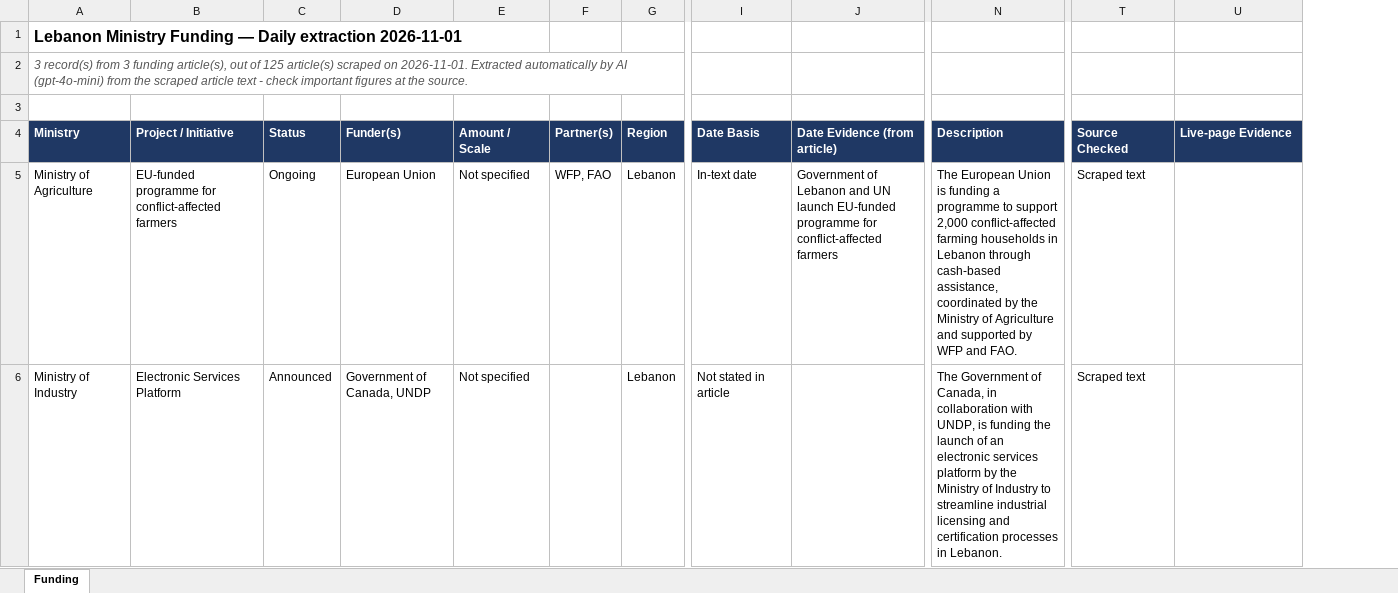
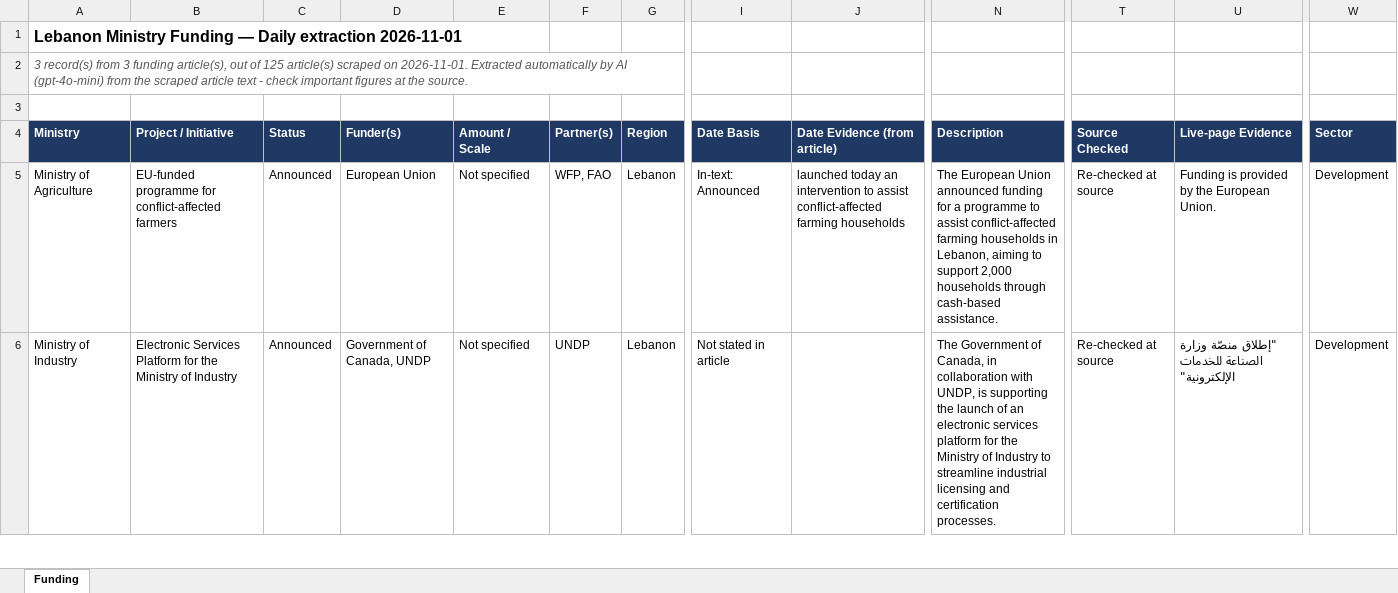
Before and after one commit to AyaAntar2004/enmaeyaFunds, an Excel workbook: daily/Funding_2026-11-01.xlsx, sheet Funding, drawn as a sheet; only a part is shown, gaps mark what is left out; values as stored, in another font and other column widths than the file's, no borders; the diff covers the shown part only; the diff names each change by its address in the sheet, - before the commit and + after, or states it on an @@ line.

```diff
--- a/daily/Funding_2026-11-01.xlsx (sheet Funding)
+++ b/daily/Funding_2026-11-01.xlsx (sheet Funding)
+column W (Sector), rows 5-6: Development | Development
-C5 (Status): Ongoing
+C5 (Status): Announced
-I5 (Date Basis): In-text date
+I5 (Date Basis): In-text: Announced
-J5 (Date Evidence (from article)): Government of Lebanon and UN launch EU-funded programme for conflict-affected farmers
+J5 (Date Evidence (from article)): launched today an intervention to assist conflict-affected farming households
-N5 (Description): …European Union is funding a programme to support 2,000 conflict-affected farming households in Lebanon through cash-based assistance, coordinated by the Ministry of Agriculture and supported by WFP and FAO.
+N5 (Description): …European Union announced funding for a programme to assist conflict-affected farming households in Lebanon, aiming to support 2,000 households through cash-based assistance.
-T5:T6 (Source Checked): Scraped text
+T5:T6 (Source Checked): Re-checked at source
-U5 (Live-page Evidence): (empty)
+U5 (Live-page Evidence): Funding is provided by the European Union.
-B6 (Project / Initiative): Electronic Services Platform
+B6 (Project / Initiative): Electronic Services Platform for the Ministry of Industry
-F6 (Partner(s)): (empty)
+F6 (Partner(s)): UNDP
-N6 (Description): …UNDP, is funding the launch of an electronic services platform by the Ministry of Industry to streamline industrial licensing and certification processes in Lebanon.
+N6 (Description): …UNDP, is supporting the launch of an electronic services platform for the Ministry of Industry to streamline industrial licensing and certification processes.
-U6 (Live-page Evidence): (empty)
+U6 (Live-page Evidence): "إطلاق منصّة وزارة الصناعة للخدمات الإلكترونية"
```
Also changed, not shown: 6 edited cells elsewhere in this sheet, daily/Funding_2026-10-29.xlsx, daily/Funding_2026-10-30.xlsx, 7 other files.
